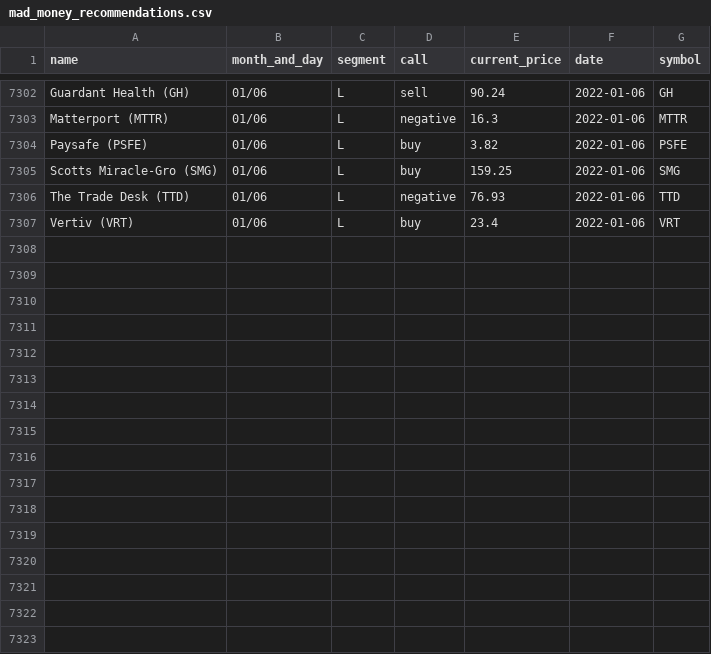
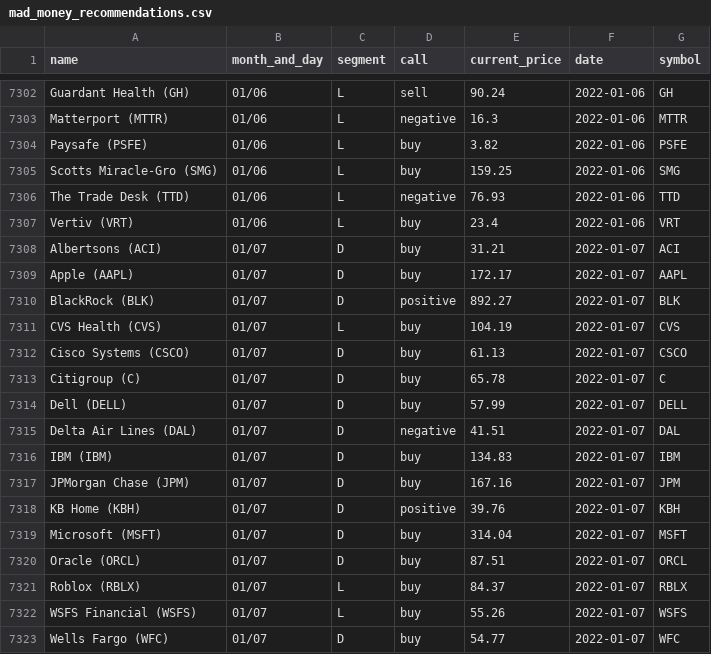
Before and after one commit to gaborvecsei/Mad-Money-Backtesting, a CSV file: mad_money_recommendations.csv, drawn as a sheet; only a part is shown, gaps mark what is left out.

```diff
--- a/mad_money_recommendations.csv
+++ b/mad_money_recommendations.csv
@@ -7307 +7307,17 @@ The Trade Desk (TTD),01/06,L,negative,76.93,2022-01-06,TTD
 Vertiv (VRT),01/06,L,buy,23.4,2022-01-06,VRT
+Albertsons (ACI),01/07,D,buy,31.21,2022-01-07,ACI
+Apple (AAPL),01/07,D,buy,172.17,2022-01-07,AAPL
+BlackRock (BLK),01/07,D,positive,892.27,2022-01-07,BLK
+CVS Health (CVS),01/07,L,buy,104.19,2022-01-07,CVS
+Cisco Systems (CSCO),01/07,D,buy,61.13,2022-01-07,CSCO
+Citigroup (C),01/07,D,buy,65.78,2022-01-07,C
+Dell (DELL),01/07,D,buy,57.99,2022-01-07,DELL
+Delta Air Lines (DAL),01/07,D,negative,41.51,2022-01-07,DAL
+IBM (IBM),01/07,D,buy,134.83,2022-01-07,IBM
+JPMorgan Chase (JPM),01/07,D,buy,167.16,2022-01-07,JPM
+KB Home (KBH),01/07,D,positive,39.76,2022-01-07,KBH
+Microsoft (MSFT),01/07,D,buy,314.04,2022-01-07,MSFT
+Oracle (ORCL),01/07,D,buy,87.51,2022-01-07,ORCL
+Roblox (RBLX),01/07,L,buy,84.37,2022-01-07,RBLX
+WSFS Financial (WSFS),01/07,L,buy,55.26,2022-01-07,WSFS
+Wells Fargo (WFC),01/07,D,buy,54.77,2022-01-07,WFC
```
